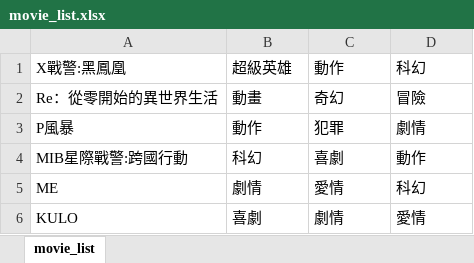
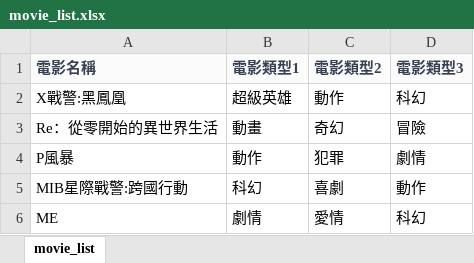
Before and after one commit to allenwch/ptt_movie, an Excel workbook: movie_list.xlsx, sheet movie_list, drawn as a sheet; only a part is shown; the shorter side is filled out with more unchanged rows; values as stored, in another font and other column widths than the file's, no borders; charts and pictures not drawn; the diff names each change by its address in the sheet, - before the commit and + after, or states it on an @@ line.

Commit message:
updated movie list and title

```diff
--- a/movie_list.xlsx (sheet movie_list)
+++ b/movie_list.xlsx (sheet movie_list)
+row 1: 電影名稱 | 電影類型1 | 電影類型2 | 電影類型3
```
Also changed, not shown: charts or pictures, 1 other file.
